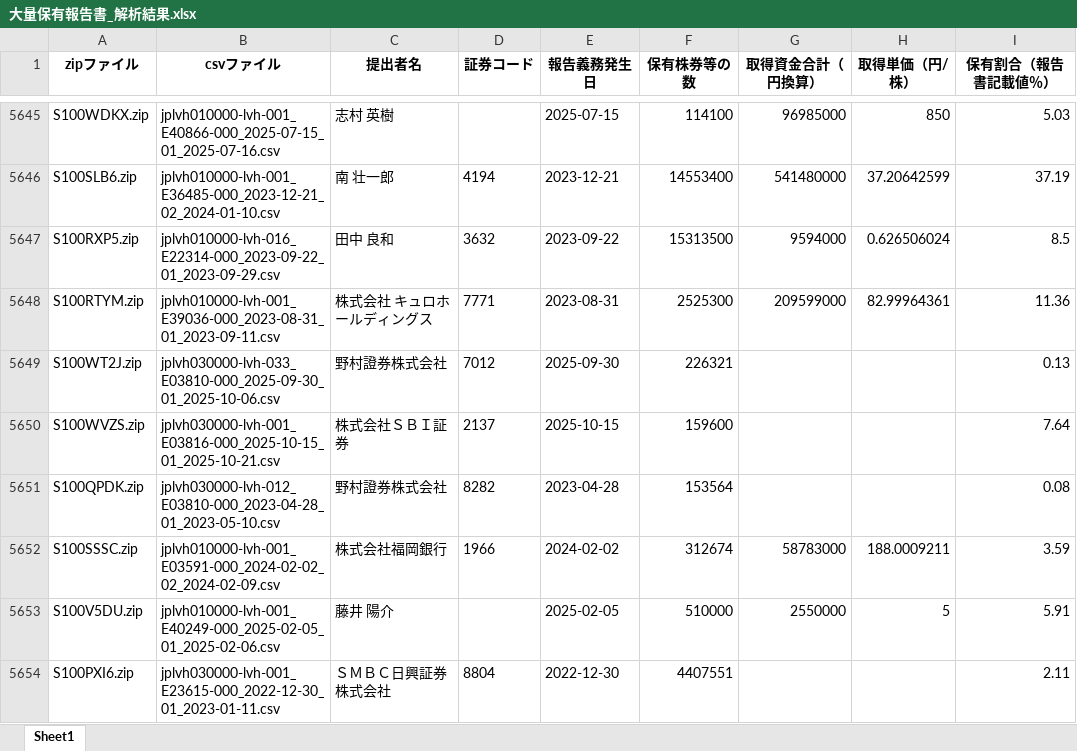
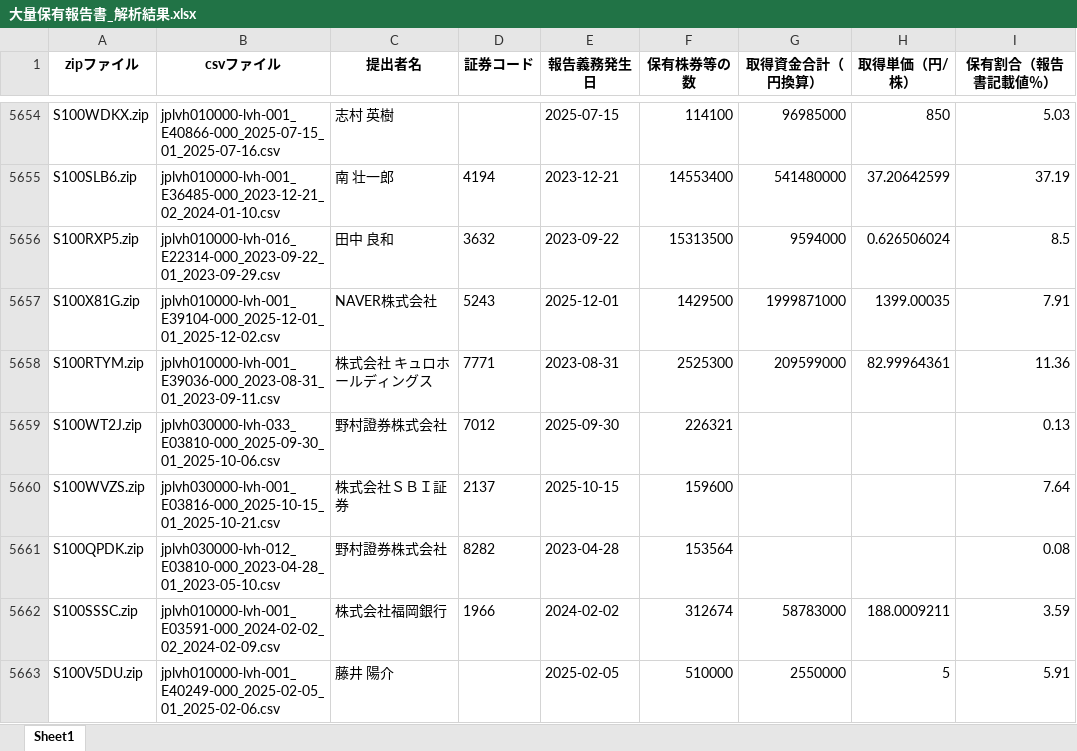
Before and after one commit to harubon1027-pixel/activist-results, an Excel workbook: docs/大量保有報告書_解析結果.xlsx, sheet Sheet1, drawn as a sheet; only a part is shown, gaps mark what is left out; the shorter side is filled out with more unchanged rows; values as stored, in another font and other column widths than the file's, no borders; the diff covers the shown part only; the diff names each change by its address in the sheet, - before the commit and + after, or states it on an @@ line.

```diff
--- a/docs/大量保有報告書_解析結果.xlsx (sheet Sheet1)
+++ b/docs/大量保有報告書_解析結果.xlsx (sheet Sheet1)
+row 5657: S100X81G.zip | jplvh010000-lvh-001_E39104-000_2025-12-01_01_2025-12-02.csv | NAVER株式会社 | 5243 | 2025-12-01 | 1429500 | 1999871000 | 1399.00035 | 7.91
```
Also changed, not shown: 15 added rows elsewhere in this sheet, docs/アクティビスト銘柄_資産判定.xlsx, docs/アクティビスト銘柄一覧.xlsx.
